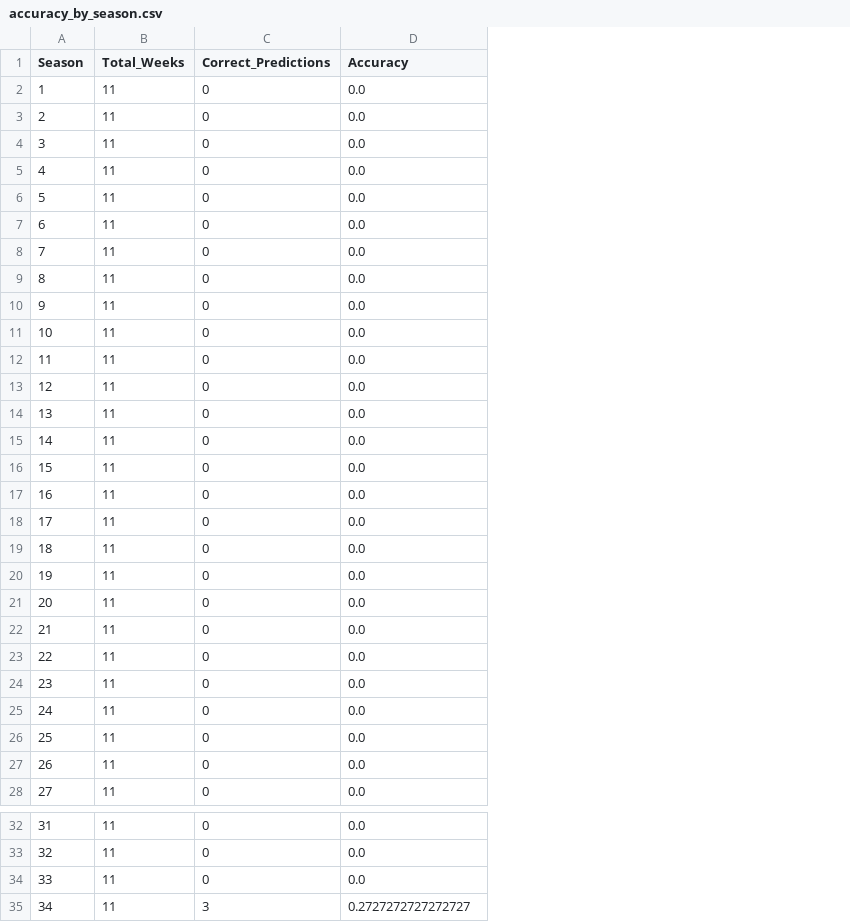
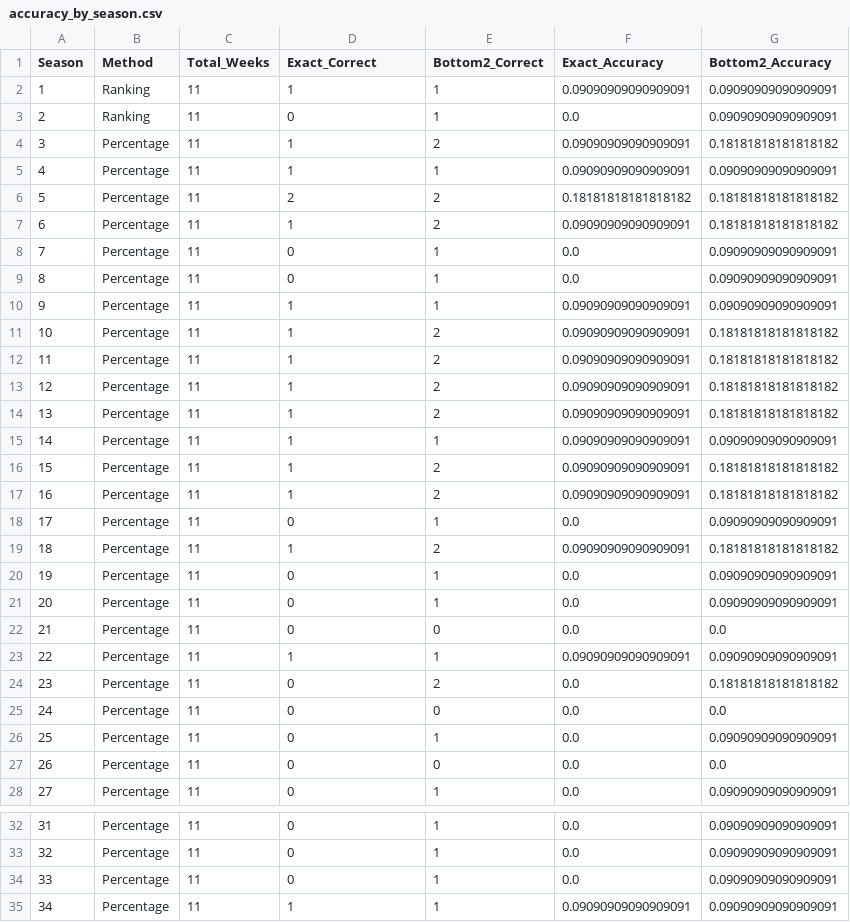
Before and after one commit to Bocchiid/Mathematical-Modeling, a CSV file: mathematical modeling/result/accuracy_by_season.csv, drawn as a sheet; only a part is shown, gaps mark what is left out; addresses are those after the commit; the diff names each change by its address in the sheet, - before the commit and + after, or states it on an @@ line.

```diff
--- a/mathematical modeling/result/accuracy_by_season.csv
+++ b/mathematical modeling/result/accuracy_by_season.csv
+column B (Method), rows 2-28: Ranking | Ranking | Percentage | Percentage | Percentage | Percentage | Percentage | Percentage | Percentage | Percentage | Percentage | Percentage | Percentage | Percentage | Percentage | Percentage | Percentage | Percentage | Percentage | Percentage | Percentage | Percentage | Percentage | Percentage | Percentage | Percentage | Percentage; rows 32-35: all Percentage
+column E (Bottom2_Correct), rows 2-28: 1 | 1 | 2 | 1 | 2 | 2 | 1 | 1 | 1 | 2 | 2 | 2 | 2 | 1 | 2 | 2 | 1 | 2 | 1 | 1 | 0 | 1 | 2 | 0 | 1 | 0 | 1; rows 32-35: all 1
+column G (Bottom2_Accuracy), rows 2-28: 0.09090909090909091 | 0.09090909090909091 | 0.18181818181818182 | 0.09090909090909091 | 0.18181818181818182 | 0.18181818181818182 | 0.09090909090909091 | 0.09090909090909091 | 0.09090909090909091 | 0.18181818181818182 | 0.18181818181818182 | 0.18181818181818182 | 0.18181818181818182 | 0.09090909090909091 | 0.18181818181818182 | 0.18181818181818182 | 0.09090909090909091 | 0.18181818181818182 | 0.09090909090909091 | 0.09090909090909091 | 0.0 | 0.09090909090909091 | 0.18181818181818182 | 0.0 | 0.09090909090909091 | 0.0 | 0.09090909090909091; rows 32-35: all 0.09090909090909091
-D1: Correct_Predictions
+D1: Exact_Correct
-F1: Accuracy
+F1: Exact_Accuracy
-D2 (Exact_Correct): 0
+D2 (Exact_Correct): 1
-F2 (Exact_Accuracy): 0.0
+F2 (Exact_Accuracy): 0.09090909090909091
-D4:D5 (Exact_Correct): 0
+D4:D5 (Exact_Correct): 1
-F4:F5 (Exact_Accuracy): 0.0
+F4:F5 (Exact_Accuracy): 0.09090909090909091
-D6 (Exact_Correct): 0
+D6 (Exact_Correct): 2
-F6 (Exact_Accuracy): 0.0
+F6 (Exact_Accuracy): 0.18181818181818182
-D7 (Exact_Correct): 0
+D7 (Exact_Correct): 1
-F7 (Exact_Accuracy): 0.0
+F7 (Exact_Accuracy): 0.09090909090909091
-D10:D17 (Exact_Correct): 0
+D10:D17 (Exact_Correct): 1
-F10:F17 (Exact_Accuracy): 0.0
+F10:F17 (Exact_Accuracy): 0.09090909090909091
-D19 (Exact_Correct): 0
+D19 (Exact_Correct): 1
-F19 (Exact_Accuracy): 0.0
+F19 (Exact_Accuracy): 0.09090909090909091
-D23 (Exact_Correct): 0
+D23 (Exact_Correct): 1
-F23 (Exact_Accuracy): 0.0
+F23 (Exact_Accuracy): 0.09090909090909091
-D35 (Exact_Correct): 3
+D35 (Exact_Correct): 1
-F35 (Exact_Accuracy): 0.2727272727272727
+F35 (Exact_Accuracy): 0.09090909090909091
```
Also changed, not shown: mathematical modeling/result/model_parameters.csv, mathematical modeling/result/vote_estimates.csv, 9 other files.
